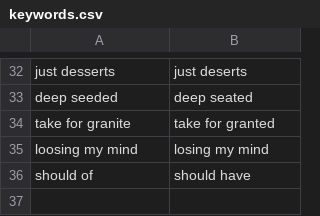
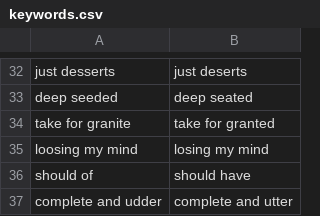
Before and after one commit to dgouldin/didyoumean, a CSV file: keywords.csv, drawn as a sheet; only a part is shown, gaps mark what is left out; the diff names each change by its address in the sheet, - before the commit and + after, or states it on an @@ line.

Commit message:
"Complete and udder"

```diff
--- a/keywords.csv
+++ b/keywords.csv
+row 37: complete and udder | complete and utter
```
